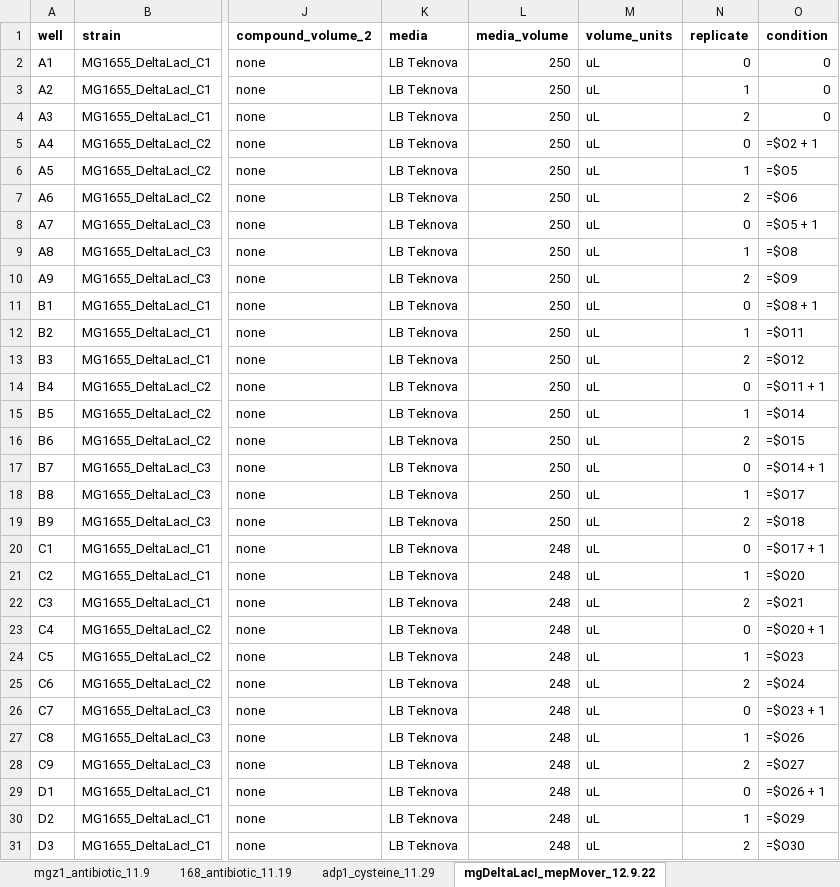
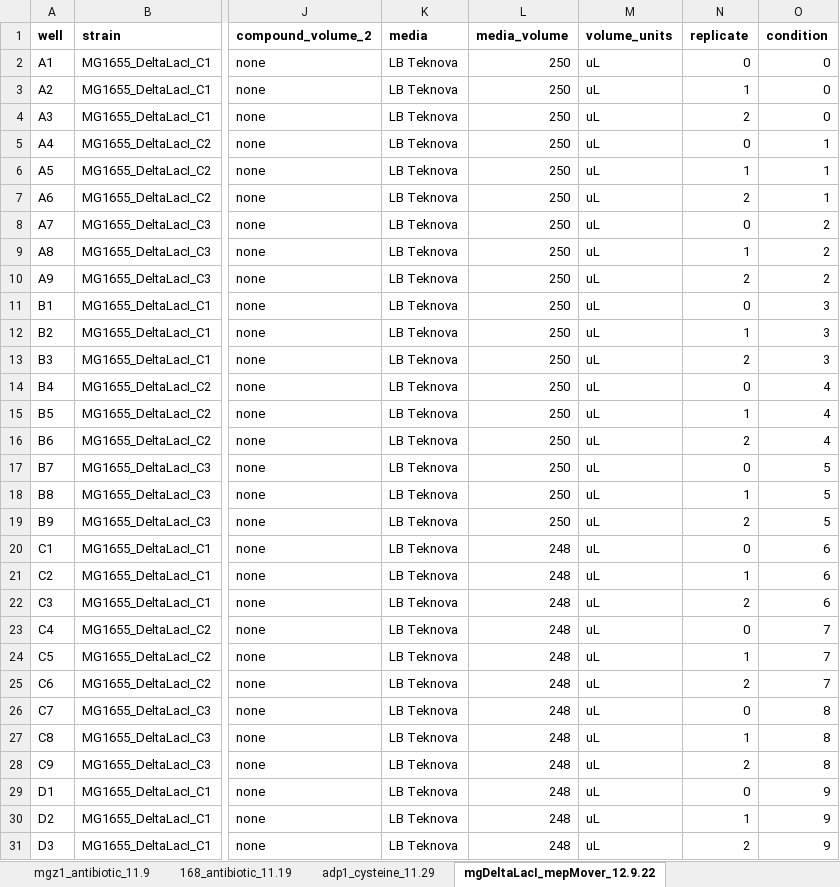
Before and after one commit to AqibHasnain/circuit-state, an Excel workbook: plate-reader-screens/plate_layouts.xlsx, sheet mgDeltaLacI_mepMover_12.9.22, drawn as a sheet; only a part is shown, gaps mark what is left out; values as stored, in another font and other column widths than the file's, no borders; formulas are shown in place of their values; conditional formats not drawn; the diff covers the shown part only; the diff names each change by its address in the sheet, - before the commit and + after, or states it on an @@ line.

```diff
--- a/plate-reader-screens/plate_layouts.xlsx (sheet mgDeltaLacI_mepMover_12.9.22)
+++ b/plate-reader-screens/plate_layouts.xlsx (sheet mgDeltaLacI_mepMover_12.9.22)
-O5 (condition): =$O2 + 1
+O5 (condition): 1
-O6 (condition): =$O5
+O6 (condition): 1
-O7 (condition): =$O6
+O7 (condition): 1
-O8 (condition): =$O5 + 1
+O8 (condition): 2
-O9 (condition): =$O8
+O9 (condition): 2
-O10 (condition): =$O9
+O10 (condition): 2
-O11 (condition): =$O8 + 1
+O11 (condition): 3
-O12 (condition): =$O11
+O12 (condition): 3
-O13 (condition): =$O12
+O13 (condition): 3
-O14 (condition): =$O11 + 1
+O14 (condition): 4
-O15 (condition): =$O14
+O15 (condition): 4
-O16 (condition): =$O15
+O16 (condition): 4
-O17 (condition): =$O14 + 1
+O17 (condition): 5
-O18 (condition): =$O17
+O18 (condition): 5
-O19 (condition): =$O18
+O19 (condition): 5
-O20 (condition): =$O17 + 1
+O20 (condition): 6
-O21 (condition): =$O20
+O21 (condition): 6
-O22 (condition): =$O21
+O22 (condition): 6
-O23 (condition): =$O20 + 1
+O23 (condition): 7
-O24 (condition): =$O23
+O24 (condition): 7
-O25 (condition): =$O24
+O25 (condition): 7
-O26 (condition): =$O23 + 1
+O26 (condition): 8
-O27 (condition): =$O26
+O27 (condition): 8
-O28 (condition): =$O27
+O28 (condition): 8
-O29 (condition): =$O26 + 1
+O29 (condition): 9
-O30 (condition): =$O29
+O30 (condition): 9
-O31 (condition): =$O30
+O31 (condition): 9
```
Also changed, not shown: 42 edited cells elsewhere in this sheet, other sheet tabs, synthetic-cell-state-biomarkers.xlsx, 5 other files.
